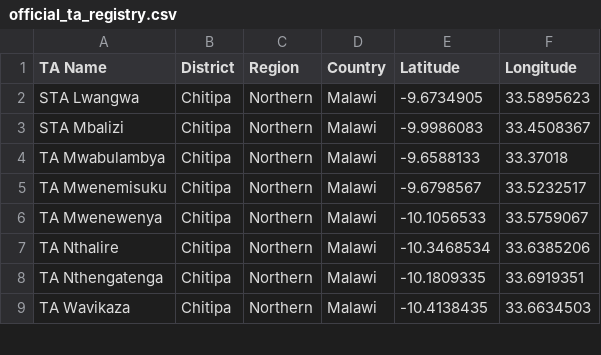
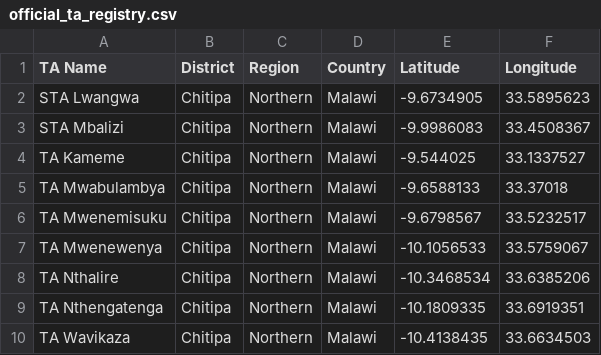
Before and after one commit to shinobi-hunter/kobo-media, a CSV file: traditional_authorities/official_ta_registry.csv, drawn as a sheet; only a part is shown.

Commit message:
Update TA GPS Results

```diff
--- a/traditional_authorities/official_ta_registry.csv
+++ b/traditional_authorities/official_ta_registry.csv
@@ -3,2 +3,3 @@
 "STA Mbalizi","Chitipa","Northern","Malawi","-9.9986083","33.4508367"
+"TA Kameme","Chitipa","Northern","Malawi","-9.544025","33.1337527"
 "TA Mwabulambya","Chitipa","Northern","Malawi","-9.6588133","33.37018"
```
